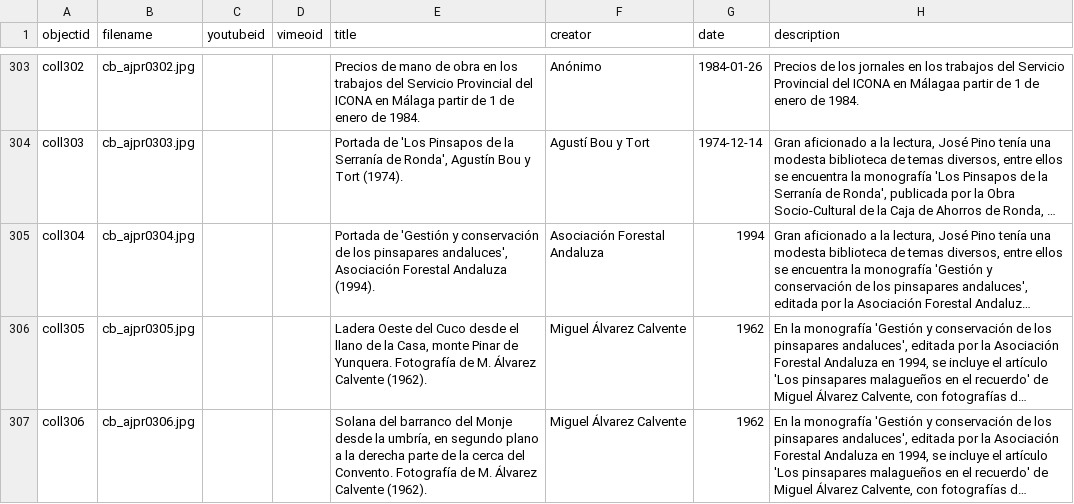
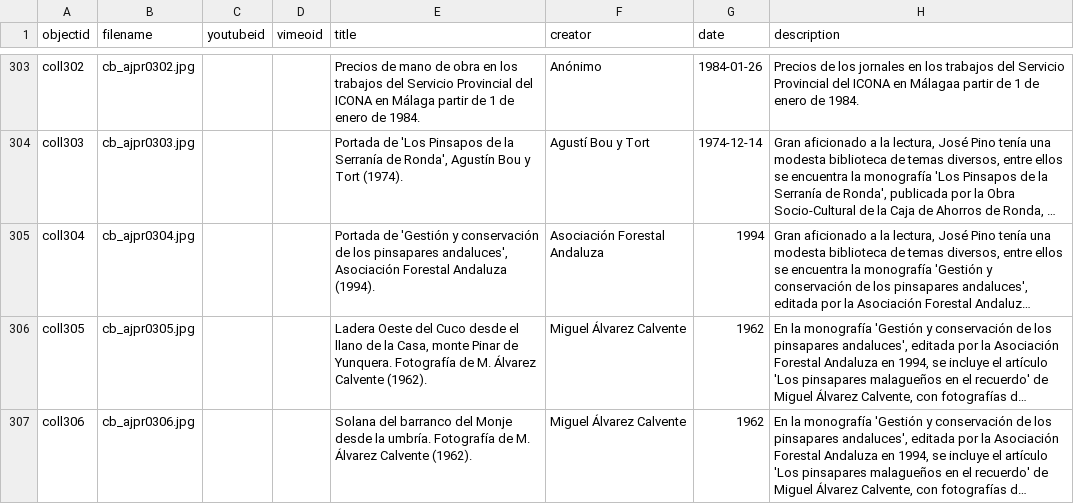
Before and after one commit to jpinod02/archivojosepinorivera, a CSV file: _data/cb_metadata_archivojosepinorivera1.csv, drawn as a sheet; only a part is shown, gaps mark what is left out; long unchanged cells end in …; the diff covers the shown part only; the diff names each change by its address in the sheet, - before the commit and + after, or states it on an @@ line.

Commit message:
Update cb_metadata_archivojosepinorivera1.csv

```diff
--- a/_data/cb_metadata_archivojosepinorivera1.csv
+++ b/_data/cb_metadata_archivojosepinorivera1.csv
-E307 (title): …desde la umbría, en segundo plano a la derecha parte de la cerca del Convento. Fotografía de…
+E307 (title): …desde la umbría. Fotografía de…
```
Also changed, not shown: 1 added row elsewhere in this file.
